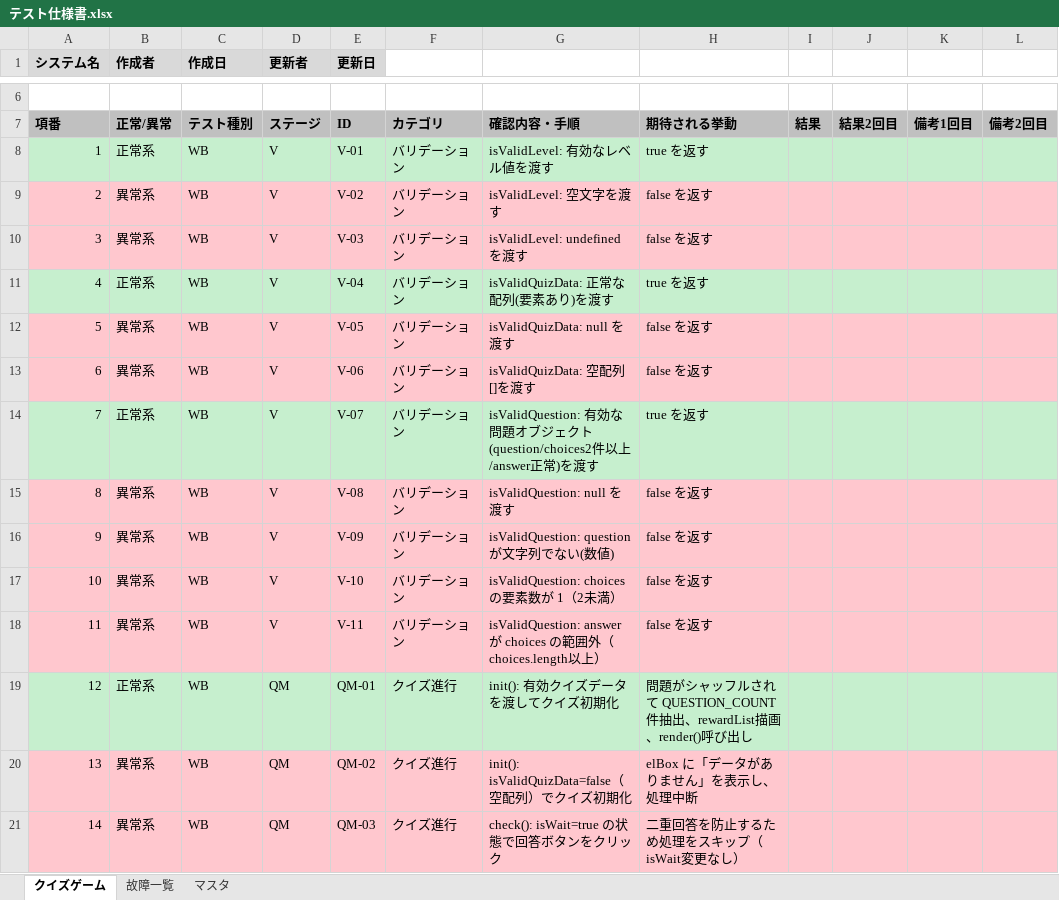
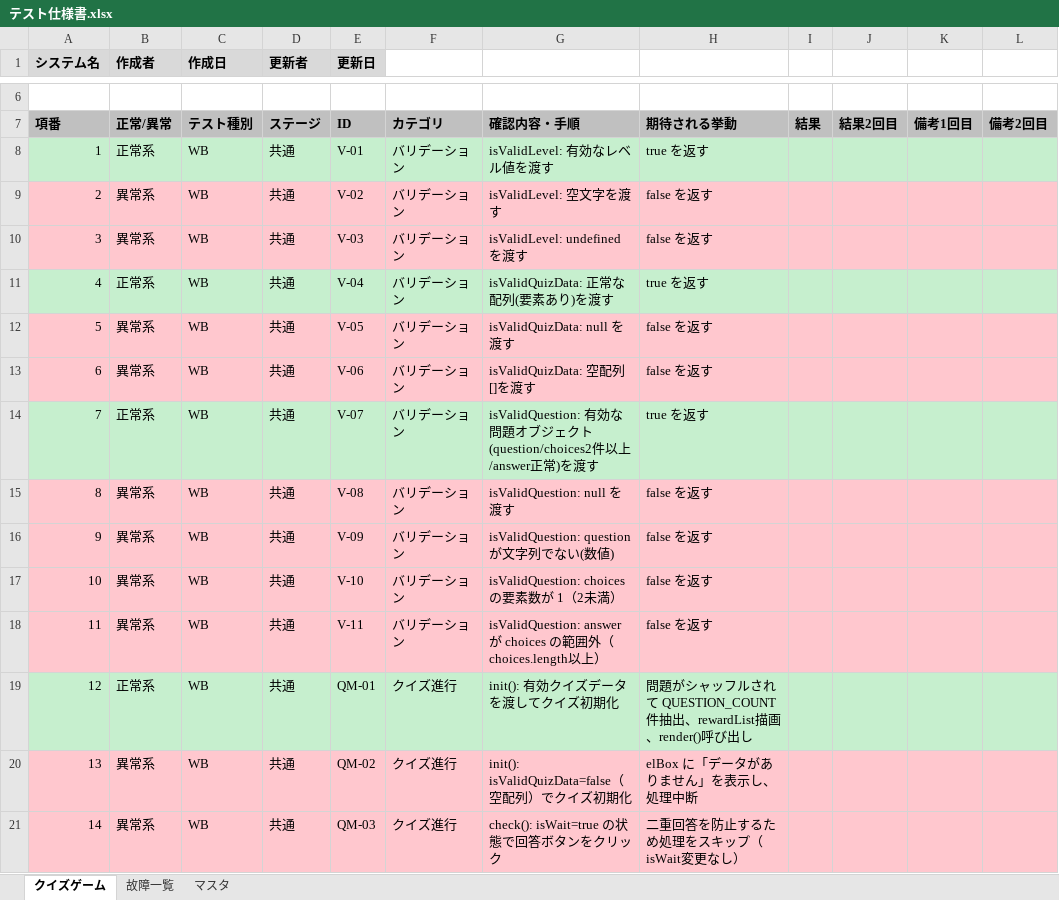
Before and after one commit to takumi262822/quiz-game, an Excel workbook: docs/テスト仕様書/テスト仕様書.xlsx, sheet クイズゲーム, drawn as a sheet; only a part is shown, gaps mark what is left out; values as stored, in another font and other column widths than the file's, no borders; the diff covers the shown part only; the diff names each change by its address in the sheet, - before the commit and + after, or states it on an @@ line.

```diff
--- a/docs/テスト仕様書/テスト仕様書.xlsx (sheet クイズゲーム)
+++ b/docs/テスト仕様書/テスト仕様書.xlsx (sheet クイズゲーム)
-D8:D18 (更新者): V
+D8:D18 (更新者): 共通
-D19:D21 (更新者): QM
+D19:D21 (更新者): 共通
```
Also changed, not shown: 20 edited cells elsewhere in this sheet.
